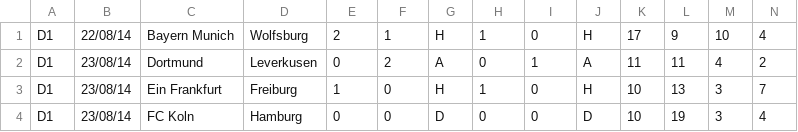
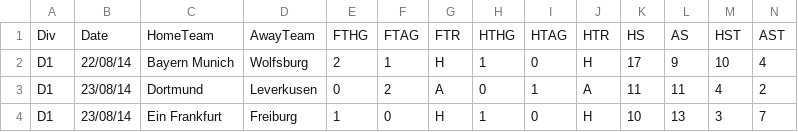
Before and after one commit to julia-kraus/footballPrediction, a CSV file: D2014.csv, drawn as a sheet; only a part is shown; the shorter side is filled out with more unchanged rows; rows hold the shown columns only; the diff names each change by its address in the sheet, - before the commit and + after, or states it on an @@ line.

```diff
--- a/D2014.csv
+++ b/D2014.csv
+row 1: Div | Date | HomeTeam | AwayTeam | FTHG | FTAG | FTR | HTHG | HTAG | HTR | HS | AS | HST | AST
```
Also changed, not shown: 6 other files.
